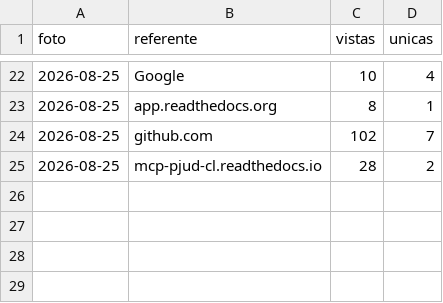
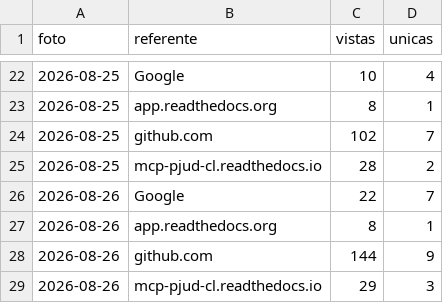
Before and after one commit to notluquis/mcp-pjud-cl, a CSV file: referentes.csv, drawn as a sheet; only a part is shown, gaps mark what is left out; the diff names each change by its address in the sheet, - before the commit and + after, or states it on an @@ line.

```diff
--- a/referentes.csv
+++ b/referentes.csv
+row 26: 2026-08-26 | Google | 22 | 7
+row 27: 2026-08-26 | app.readthedocs.org | 8 | 1
+row 28: 2026-08-26 | github.com | 144 | 9
+row 29: 2026-08-26 | mcp-pjud-cl.readthedocs.io | 29 | 3
```
Also changed, not shown: descargas.csv, rutas.csv, 3 other files.
